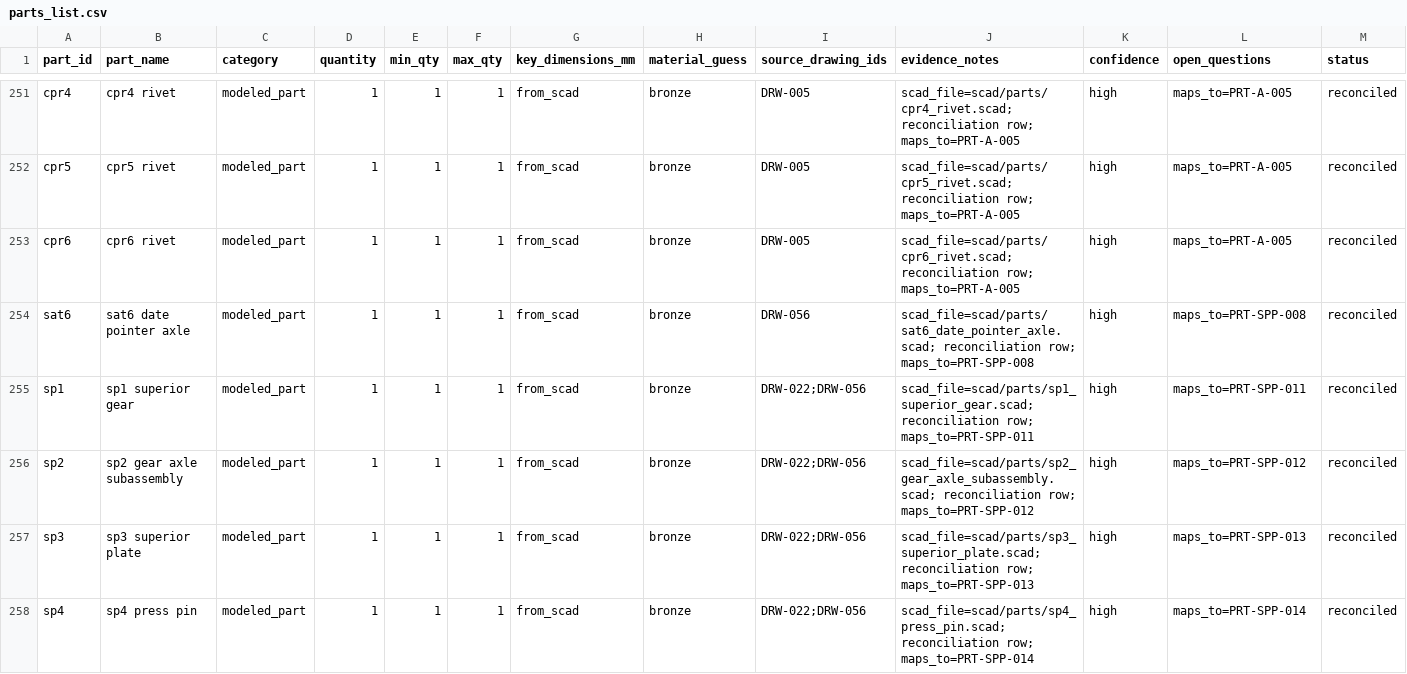
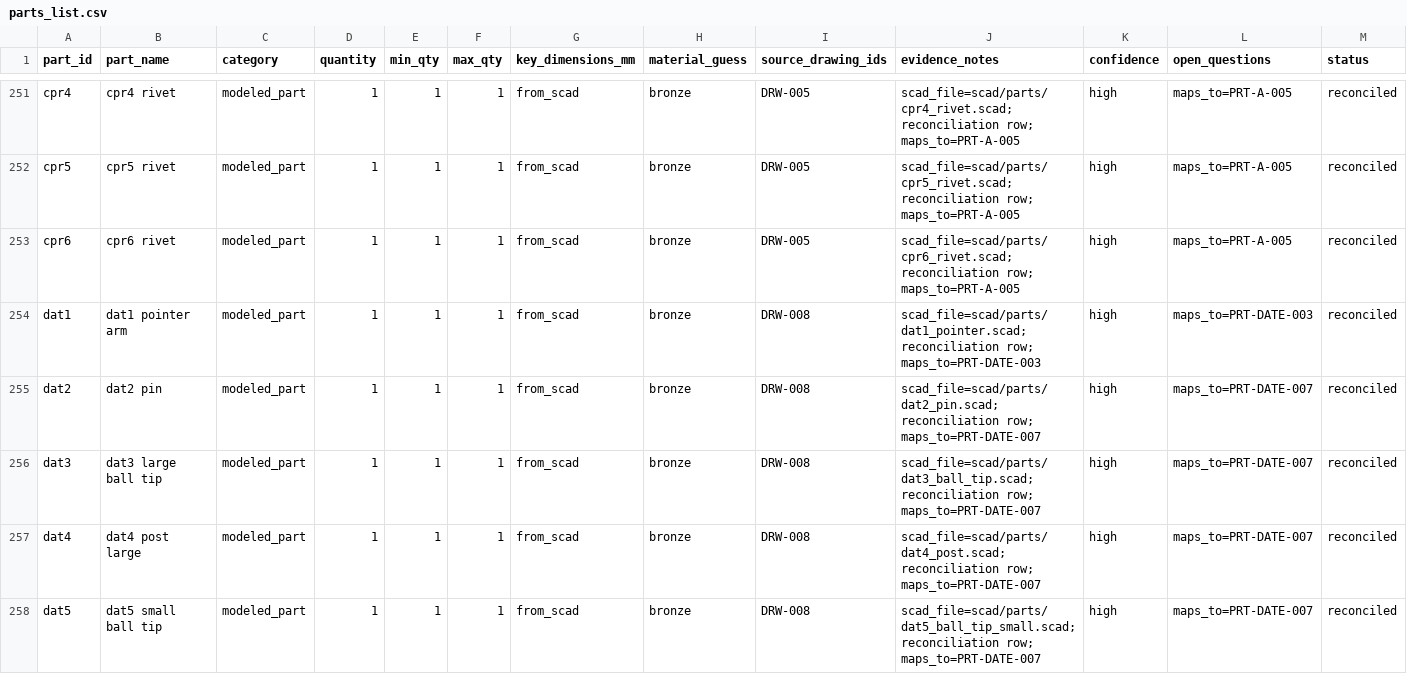
Before and after one commit to bjenner/AntikytheraAI, a CSV file: docs/sources/parts_list.csv, drawn as a sheet; only a part is shown, gaps mark what is left out; the shorter side is filled out with more unchanged rows; the diff covers the shown part only; the diff names each change by its address in the sheet, - before the commit and + after, or states it on an @@ line.

Commit message:
Checkpoint: add DRW-008 sheets 2-5 assemblies and date parts

```diff
--- a/docs/sources/parts_list.csv
+++ b/docs/sources/parts_list.csv
+row 254: dat1 | dat1 pointer arm | modeled_part | 1 | 1 | 1 | from_scad | bronze | DRW-008 | scad_file=scad/parts/dat1_pointer.scad; reconciliation row; maps_to=PRT-DATE-003 | high | maps_to=PRT-DATE-003 | reconciled
+row 255: dat2 | dat2 pin | modeled_part | 1 | 1 | 1 | from_scad | bronze | DRW-008 | scad_file=scad/parts/dat2_pin.scad; reconciliation row; maps_to=PRT-DATE-007 | high | maps_to=PRT-DATE-007 | reconciled
+row 256: dat3 | dat3 large ball tip | modeled_part | 1 | 1 | 1 | from_scad | bronze | DRW-008 | scad_file=scad/parts/dat3_ball_tip.scad; reconciliation row; maps_to=PRT-DATE-007 | high | maps_to=PRT-DATE-007 | reconciled
+row 257: dat4 | dat4 post large | modeled_part | 1 | 1 | 1 | from_scad | bronze | DRW-008 | scad_file=scad/parts/dat4_post.scad; reconciliation row; maps_to=PRT-DATE-007 | high | maps_to=PRT-DATE-007 | reconciled
+row 258: dat5 | dat5 small ball tip | modeled_part | 1 | 1 | 1 | from_scad | bronze | DRW-008 | scad_file=scad/parts/dat5_ball_tip_small.scad; reconciliation row; maps_to=PRT-DATE-007 | high | maps_to=PRT-DATE-007 | reconciled
```
Also changed, not shown: 5 added rows elsewhere in this file, 16 other files.
